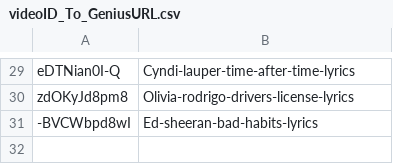
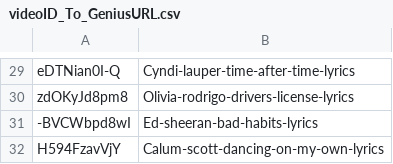
Before and after one commit to 188751671/Open_Genius_For_YoutubeMusic, a CSV file: videoID_To_GeniusURL.csv, drawn as a sheet; only a part is shown, gaps mark what is left out.

Commit message:
Added New Entry

```diff
--- a/videoID_To_GeniusURL.csv
+++ b/videoID_To_GeniusURL.csv
@@ -31 +31,2 @@ zdOKyJd8pm8,Olivia-rodrigo-drivers-license-lyrics
 -BVCWbpd8wI,Ed-sheeran-bad-habits-lyrics
+H594FzavVjY,Calum-scott-dancing-on-my-own-lyrics
```
